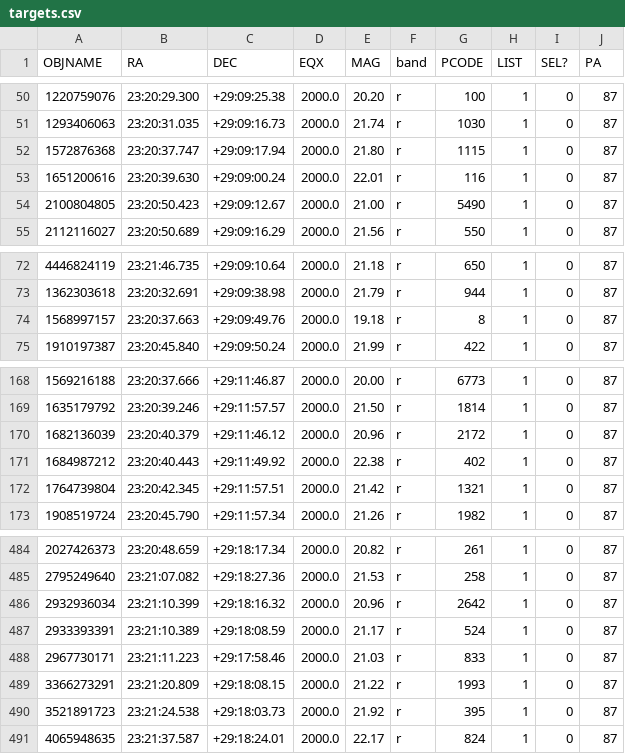
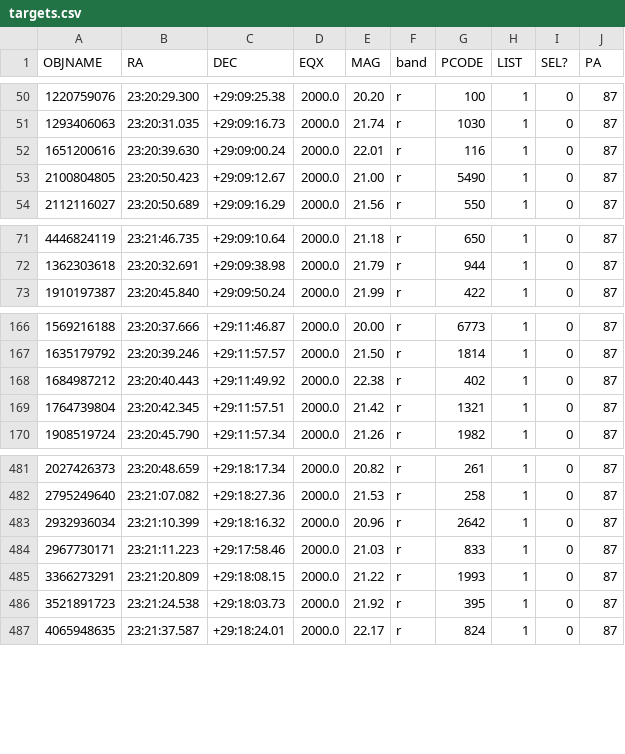
Before and after one commit to rstancioli/deimos0923_mask_design, a CSV file: RMJ2321/1/targets.csv, drawn as a sheet; only a part is shown, gaps mark what is left out.

Commit message:
Excluded targets working. Implementing axis.

```diff
--- a/RMJ2321/1/targets.csv
+++ b/RMJ2321/1/targets.csv
@@ -51,3 +51,2 @@ OBJNAME,RA,DEC,EQX,MAG,band,PCODE,LIST,SEL?,PA
 1293406063,23:20:31.035,+29:09:16.73,2000.0,21.74,r,1030,1,0,87
-1572876368,23:20:37.747,+29:09:17.94,2000.0,21.80,r,1115,1,0,87
 1651200616,23:20:39.630,+29:09:00.24,2000.0,22.01,r,116,1,0,87
@@ -73,3 +72,2 @@ OBJNAME,RA,DEC,EQX,MAG,band,PCODE,LIST,SEL?,PA
 1362303618,23:20:32.691,+29:09:38.98,2000.0,21.79,r,944,1,0,87
-1568997157,23:20:37.663,+29:09:49.76,2000.0,19.18,r,8,1,0,87
 1910197387,23:20:45.840,+29:09:50.24,2000.0,21.99,r,422,1,0,87
@@ -169,3 +167,2 @@ OBJNAME,RA,DEC,EQX,MAG,band,PCODE,LIST,SEL?,PA
 1635179792,23:20:39.246,+29:11:57.57,2000.0,21.50,r,1814,1,0,87
-1682136039,23:20:40.379,+29:11:46.12,2000.0,20.96,r,2172,1,0,87
 1684987212,23:20:40.443,+29:11:49.92,2000.0,22.38,r,402,1,0,87
@@ -486,3 +483,2 @@ OBJNAME,RA,DEC,EQX,MAG,band,PCODE,LIST,SEL?,PA
 2932936034,23:21:10.399,+29:18:16.32,2000.0,20.96,r,2642,1,0,87
-2933393391,23:21:10.389,+29:18:08.59,2000.0,21.17,r,524,1,0,87
 2967730171,23:21:11.223,+29:17:58.46,2000.0,21.03,r,833,1,0,87
```
Also changed, not shown: 16 other files.
